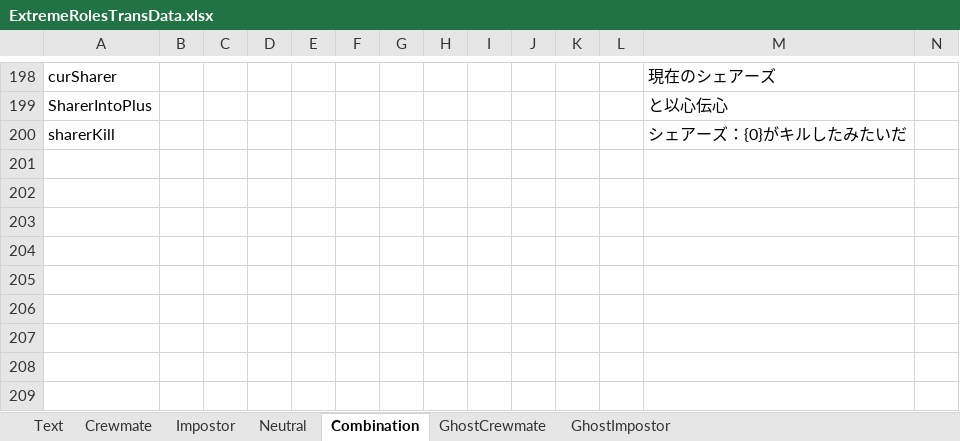
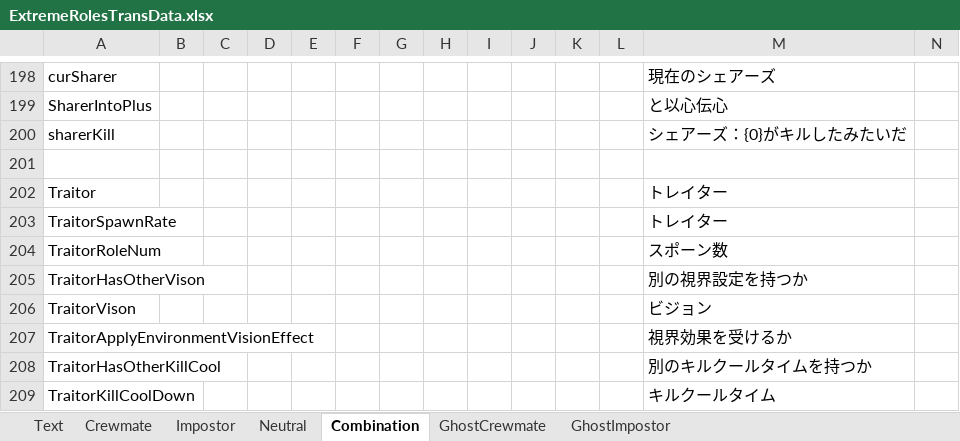
Before and after one commit to yukieiji/ExtremeRoles, an Excel workbook: ExtremeRolesTransData.xlsx, sheet Combination, drawn as a sheet; only a part is shown, gaps mark what is left out; values as stored, in another font and other column widths than the file's, no borders; rows hold the shown columns only; the diff covers the shown part only; the diff names each change by its address in the sheet, - before the commit and + after, or states it on an @@ line.

Commit message:
feat:Traitor transdata

```diff
--- a/ExtremeRolesTransData.xlsx (sheet Combination)
+++ b/ExtremeRolesTransData.xlsx (sheet Combination)
+row 201: (empty)
+row 202: Traitor |  |  |  |  |  |  |  |  |  |  |  | トレイター
+row 203: TraitorSpawnRate |  |  |  |  |  |  |  |  |  |  |  | トレイター
+row 204: TraitorRoleNum |  |  |  |  |  |  |  |  |  |  |  | スポーン数
+row 205: TraitorHasOtherVison |  |  |  |  |  |  |  |  |  |  |  | 別の視界設定を持つか
+row 206: TraitorVison |  |  |  |  |  |  |  |  |  |  |  | ビジョン
+row 207: TraitorApplyEnvironmentVisionEffect |  |  |  |  |  |  |  |  |  |  |  | 視界効果を受けるか
+row 208: TraitorHasOtherKillCool |  |  |  |  |  |  |  |  |  |  |  | 別のキルクールタイムを持つか
+row 209: TraitorKillCoolDown |  |  |  |  |  |  |  |  |  |  |  | キルクールタイム
```
Also changed, not shown: 8 added rows elsewhere in this sheet, 1 other file.
